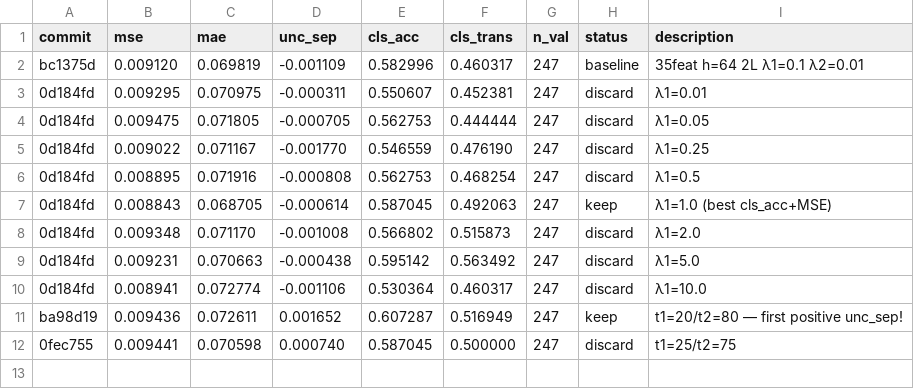
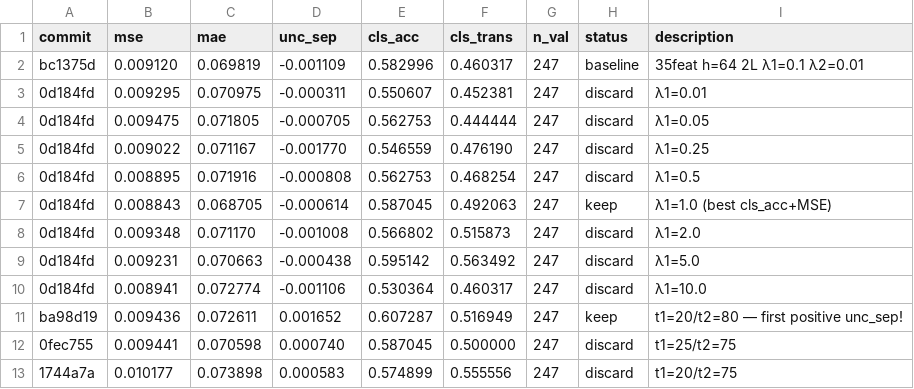
Before and after one commit to jayscpu/autosearch, a TSV file: evidential/evidential_results.tsv, drawn as a sheet.

Commit message:
exp 15: t1=20/t2=75 — unc_sep=+0.000583 cls_acc=0.575 [discard]

```diff
--- a/evidential/evidential_results.tsv
+++ b/evidential/evidential_results.tsv
@@ -12 +12,2 @@ ba98d19	0.009436	0.072611	0.001652	0.607287	0.516949	247	keep	t1=20/t2=80 — fi
 0fec755	0.009441	0.070598	0.000740	0.587045	0.500000	247	discard	t1=25/t2=75
+1744a7a	0.010177	0.073898	0.000583	0.574899	0.555556	247	discard	t1=20/t2=75
```
